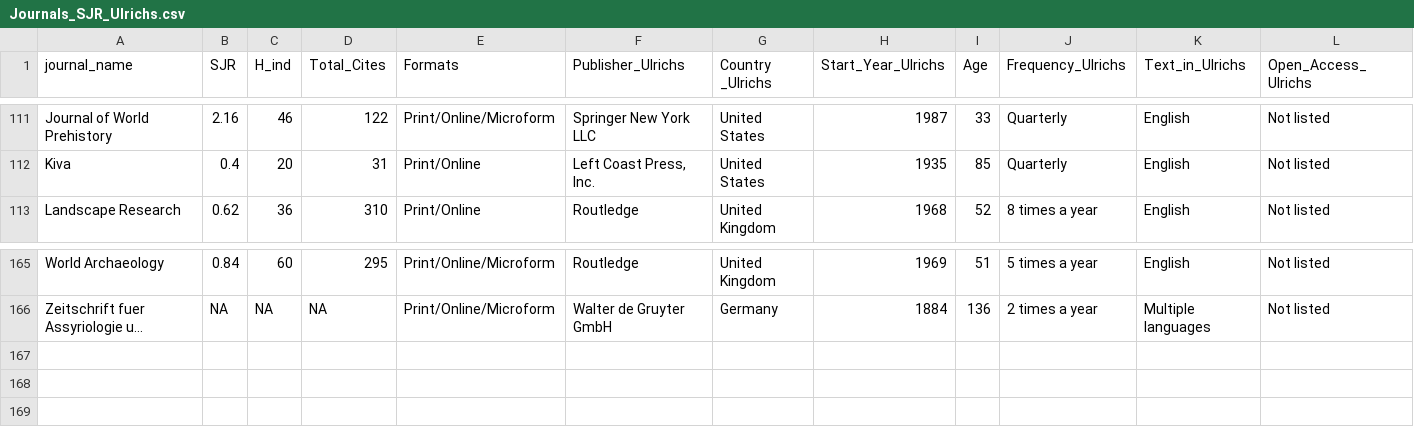
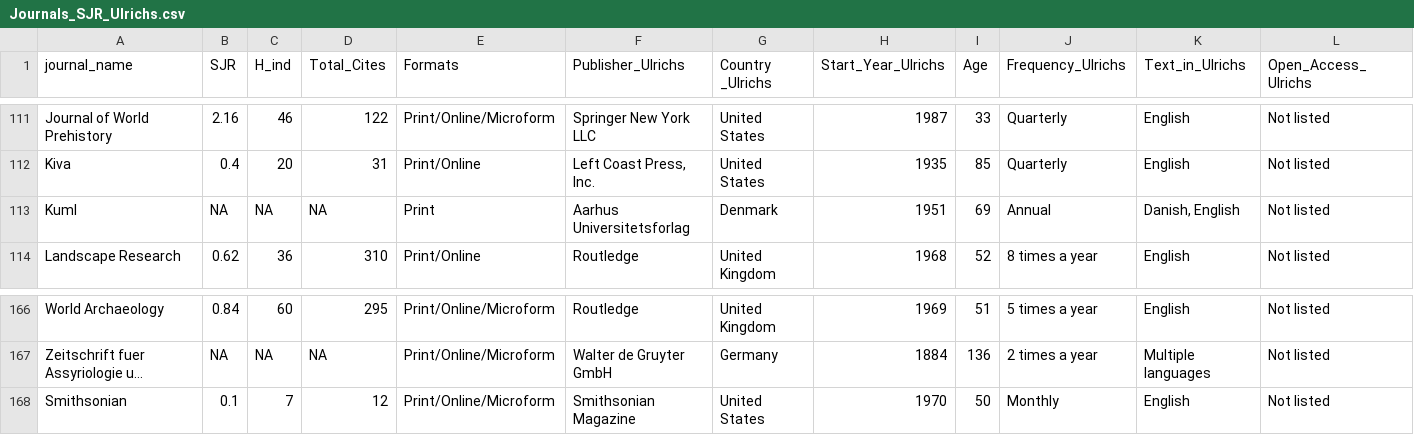
Before and after one commit to erikgjes/Prestige-or-Perish-Publishing-Decisions-in-Academic-Archaeology, a CSV file: Journals_SJR_Ulrichs.csv, drawn as a sheet; only a part is shown, gaps mark what is left out; long unchanged cells end in …; rows hold the shown columns only; the diff names each change by its address in the sheet, - before the commit and + after, or states it on an @@ line.

Commit message:
journal sjr scores and Ulrich's metadata

```diff
--- a/Journals_SJR_Ulrichs.csv
+++ b/Journals_SJR_Ulrichs.csv
+row 113: Kuml | NA | NA | NA | Print | Aarhus Universitetsforlag | Denmark | 1951 | 69 | Annual | Danish, English | Not listed
+row 168: Smithsonian | 0.1 | 7 | 12 | Print/Online/Microform | Smithsonian Magazine | United States | 1970 | 50 | Monthly | English | Not listed
```
